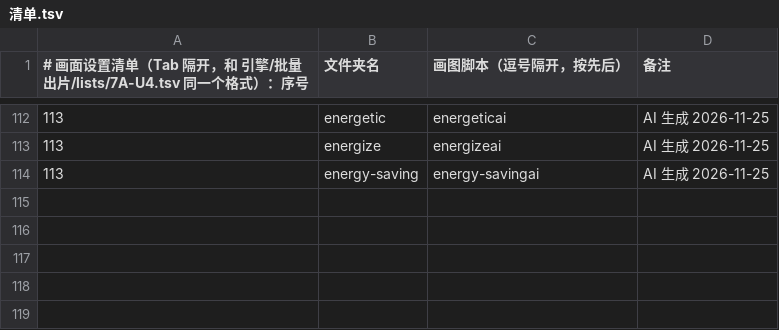
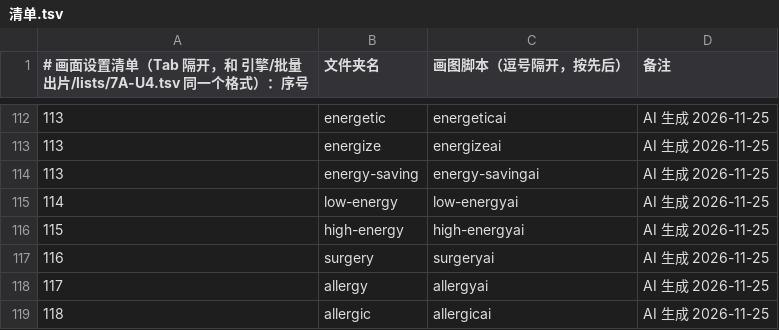
Before and after one commit to Jacklee15333/wordsvideo, a TSV file: 词库/画面设置/清单.tsv, drawn as a sheet; only a part is shown, gaps mark what is left out.

Commit message:
词库：画面设置 low-energy、high-energy、surgery、allergy、allergic（5 个词，网页 AI 做的）

```diff
--- a/词库/画面设置/清单.tsv
+++ b/词库/画面设置/清单.tsv
@@ -114 +114,6 @@
 113	energy-saving	energy-savingai	AI 生成 2026-11-25
+114	low-energy	low-energyai	AI 生成 2026-11-25
+115	high-energy	high-energyai	AI 生成 2026-11-25
+116	surgery	surgeryai	AI 生成 2026-11-25
+117	allergy	allergyai	AI 生成 2026-11-25
+118	allergic	allergicai	AI 生成 2026-11-25
```
Also changed, not shown: 词库/总表视频细节数据/索引.tsv, 44 other files.
